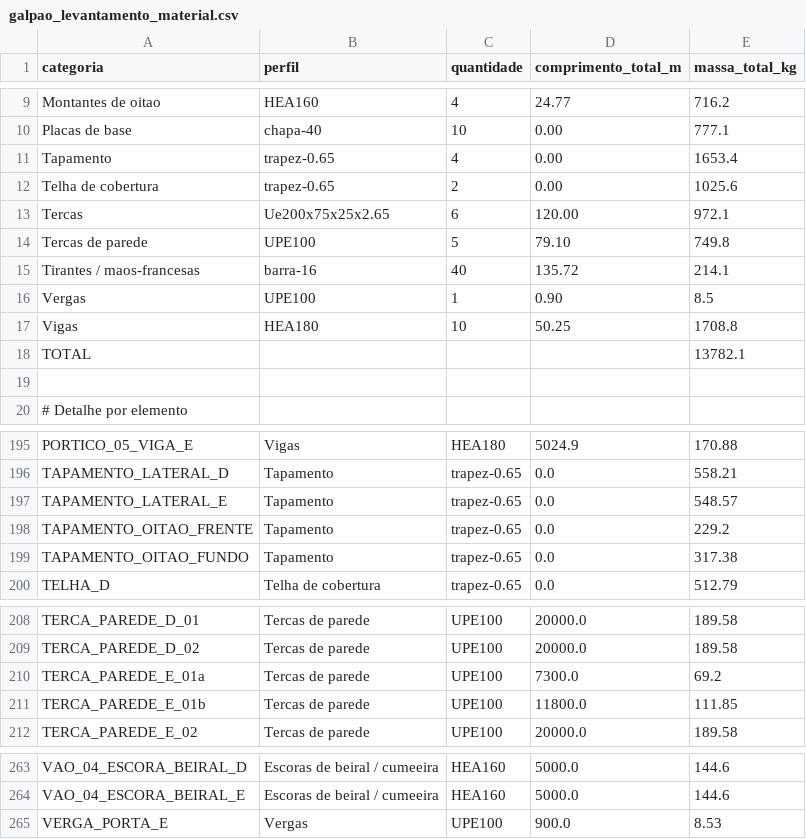
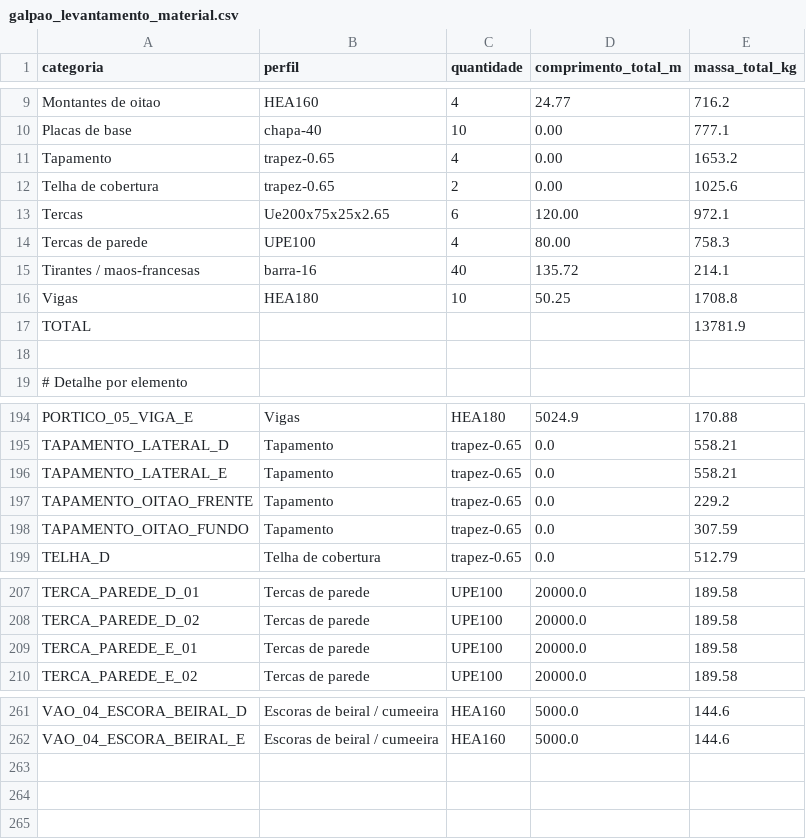
Before and after one commit to JHenriquesss/FreeCad_Automatic, a CSV file: projects/galpao-nf982/exports/takeoff/galpao_levantamento_material.csv, drawn as a sheet; only a part is shown, gaps mark what is left out.

```diff
--- a/projects/galpao-nf982/exports/takeoff/galpao_levantamento_material.csv
+++ b/projects/galpao-nf982/exports/takeoff/galpao_levantamento_material.csv
@@ -10,10 +10,9 @@ Montantes de oitao,HEA160,4,24.77,716.2
 Placas de base,chapa-40,10,0.00,777.1
-Tapamento,trapez-0.65,4,0.00,1653.4
+Tapamento,trapez-0.65,4,0.00,1653.2
 Telha de cobertura,trapez-0.65,2,0.00,1025.6
 Tercas,Ue200x75x25x2.65,6,120.00,972.1
-Tercas de parede,UPE100,5,79.10,749.8
+Tercas de parede,UPE100,4,80.00,758.3
 Tirantes / maos-francesas,barra-16,40,135.72,214.1
-Vergas,UPE100,1,0.90,8.5
 Vigas,HEA180,10,50.25,1708.8
-TOTAL,,,,13782.1
+TOTAL,,,,13781.9
 
@@ -196,5 +195,5 @@ PORTICO_05_VIGA_E,Vigas,HEA180,5024.9,170.88
 TAPAMENTO_LATERAL_D,Tapamento,trapez-0.65,0.0,558.21
-TAPAMENTO_LATERAL_E,Tapamento,trapez-0.65,0.0,548.57
+TAPAMENTO_LATERAL_E,Tapamento,trapez-0.65,0.0,558.21
 TAPAMENTO_OITAO_FRENTE,Tapamento,trapez-0.65,0.0,229.2
-TAPAMENTO_OITAO_FUNDO,Tapamento,trapez-0.65,0.0,317.38
+TAPAMENTO_OITAO_FUNDO,Tapamento,trapez-0.65,0.0,307.59
 TELHA_D,Telha de cobertura,trapez-0.65,0.0,512.79
@@ -209,4 +208,3 @@ TERCA_PAREDE_D_01,Tercas de parede,UPE100,20000.0,189.58
 TERCA_PAREDE_D_02,Tercas de parede,UPE100,20000.0,189.58
-TERCA_PAREDE_E_01a,Tercas de parede,UPE100,7300.0,69.2
-TERCA_PAREDE_E_01b,Tercas de parede,UPE100,11800.0,111.85
+TERCA_PAREDE_E_01,Tercas de parede,UPE100,20000.0,189.58
 TERCA_PAREDE_E_02,Tercas de parede,UPE100,20000.0,189.58
@@ -264,2 +262 @@ VAO_04_ESCORA_BEIRAL_D,Escoras de beiral / cumeeira,HEA160,5000.0,144.6
 VAO_04_ESCORA_BEIRAL_E,Escoras de beiral / cumeeira,HEA160,5000.0,144.6
-VERGA_PORTA_E,Vergas,UPE100,900.0,8.53
```
Also changed, not shown: 5 other files.
